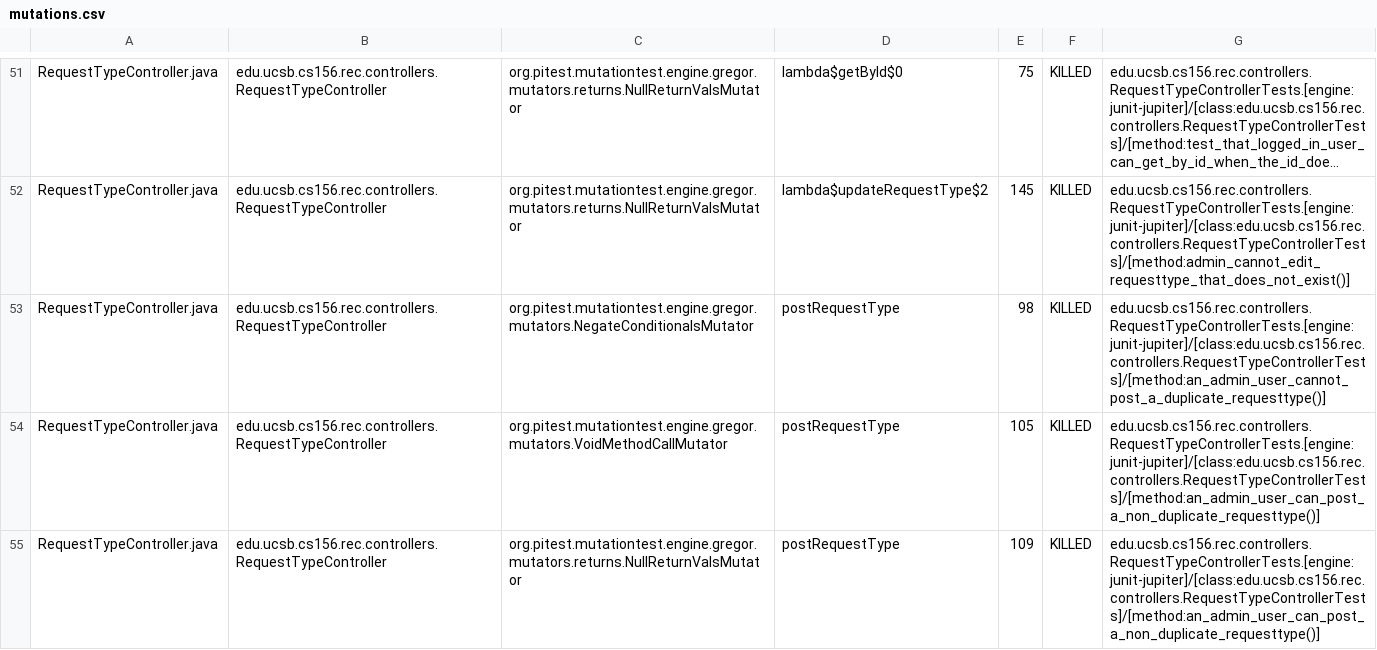
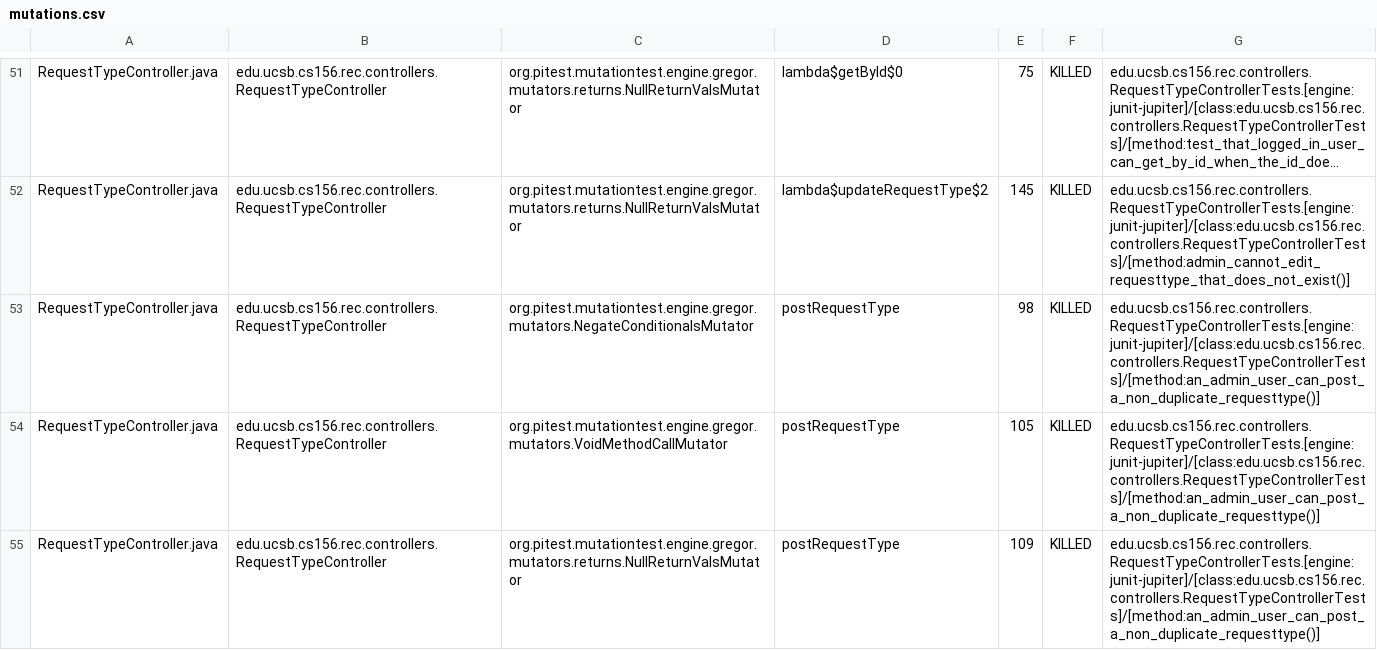
Before and after one commit to ucsb-cs156-s25/proj-rec-s25-15, a CSV file: prs/60/pitest/mutations.csv, drawn as a sheet; only a part is shown, gaps mark what is left out; long unchanged cells end in …; the diff covers the shown part only; the diff names each change by its address in the sheet, - before the commit and + after, or states it on an @@ line.

Commit message:
Deploying to gh-pages from @ ucsb-cs156-s25/proj-rec-s25-15@1fb72723f03484b15bf8fde44e488d04fe11ac9f 🚀

```diff
--- a/prs/60/pitest/mutations.csv
+++ b/prs/60/pitest/mutations.csv
-G53: edu.ucsb.cs156.rec.controllers.RequestTypeControllerTests.[engine:junit-jupiter]/[class:edu.ucsb.cs156.rec.controllers.RequestTypeControllerTests]/[method:an_admin_user_cannot_post_a_duplicate_requesttype()]
+G53: edu.ucsb.cs156.rec.controllers.RequestTypeControllerTests.[engine:junit-jupiter]/[class:edu.ucsb.cs156.rec.controllers.RequestTypeControllerTests]/[method:an_admin_user_can_post_a_non_duplicate_requesttype()]
```
Also changed, not shown: 12 edited cells elsewhere in this file, 11 other files.
